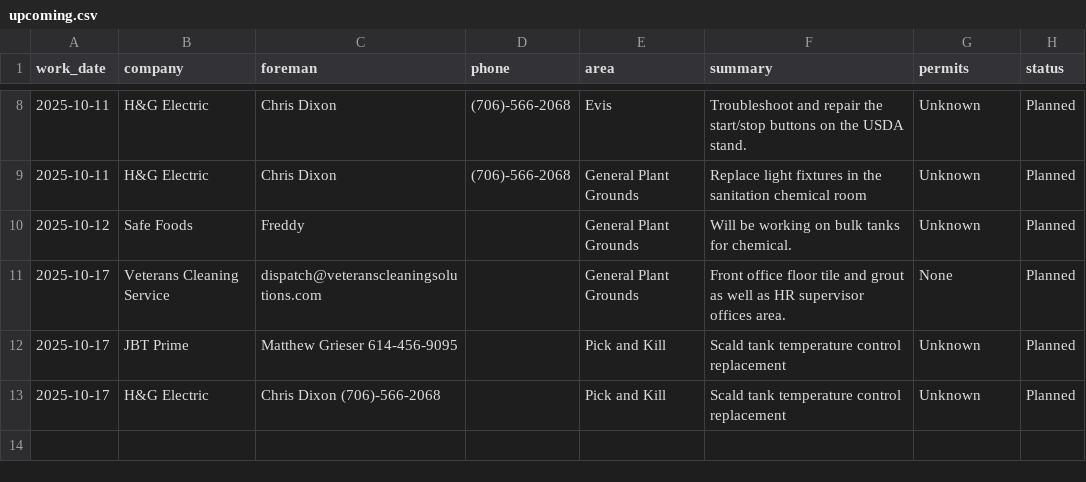
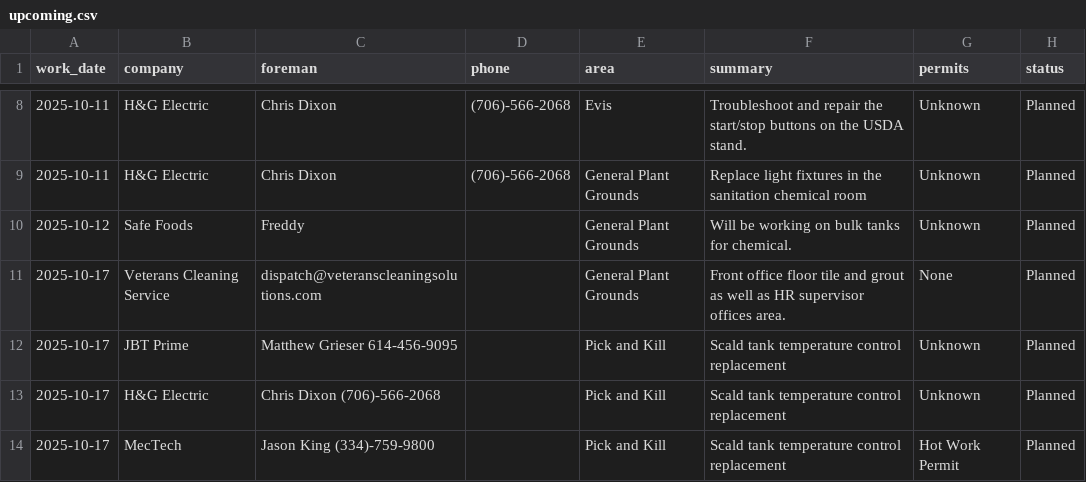
Before and after one commit to ClippyCoin/area-checks-dashboard, a CSV file: public/contractors/upcoming.csv, drawn as a sheet; only a part is shown, gaps mark what is left out; the diff names each change by its address in the sheet, - before the commit and + after, or states it on an @@ line.

Commit message:
append contractor row

```diff
--- a/public/contractors/upcoming.csv
+++ b/public/contractors/upcoming.csv
+row 14: 2025-10-17 | MecTech | Jason King (334)-759-9800 |  | Pick and Kill | Scald tank temperature control replacement | Hot Work Permit | Planned
```
